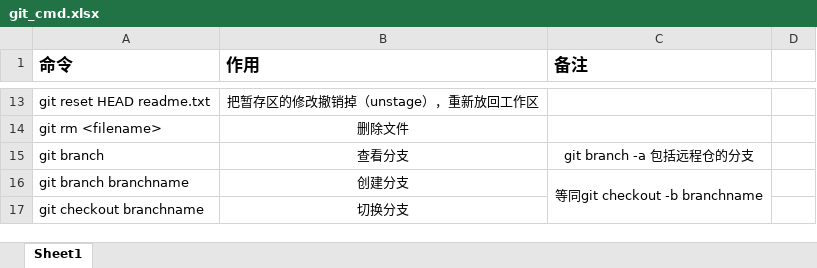
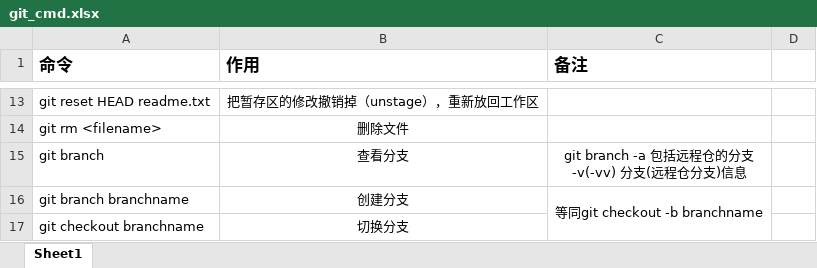
Before and after one commit to xiuluo-psz/source, an Excel workbook: git_cmd.xlsx, sheet Sheet1, drawn as a sheet; only a part is shown, gaps mark what is left out; values as stored, in another font and other column widths than the file's, no borders; ↵ is a line break in a cell; the diff names each change by its address in the sheet, - before the commit and + after, or states it on an @@ line.

Commit message:
添加 branch -v -vv

```diff
--- a/git_cmd.xlsx (sheet Sheet1)
+++ b/git_cmd.xlsx (sheet Sheet1)
-C15 (备注): git branch -a 包括远程仓的分支
+C15 (备注): git branch -a 包括远程仓的分支 ↵ -v(-vv) 分支(远程仓分支)信息
```
